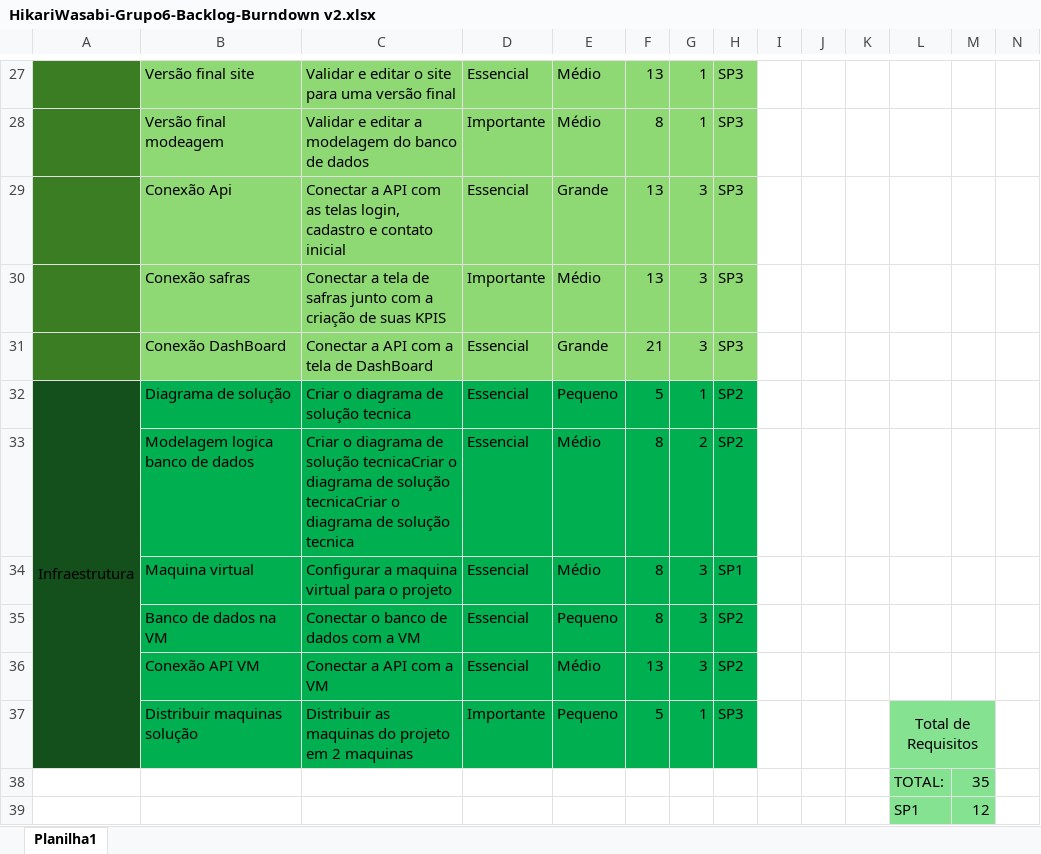
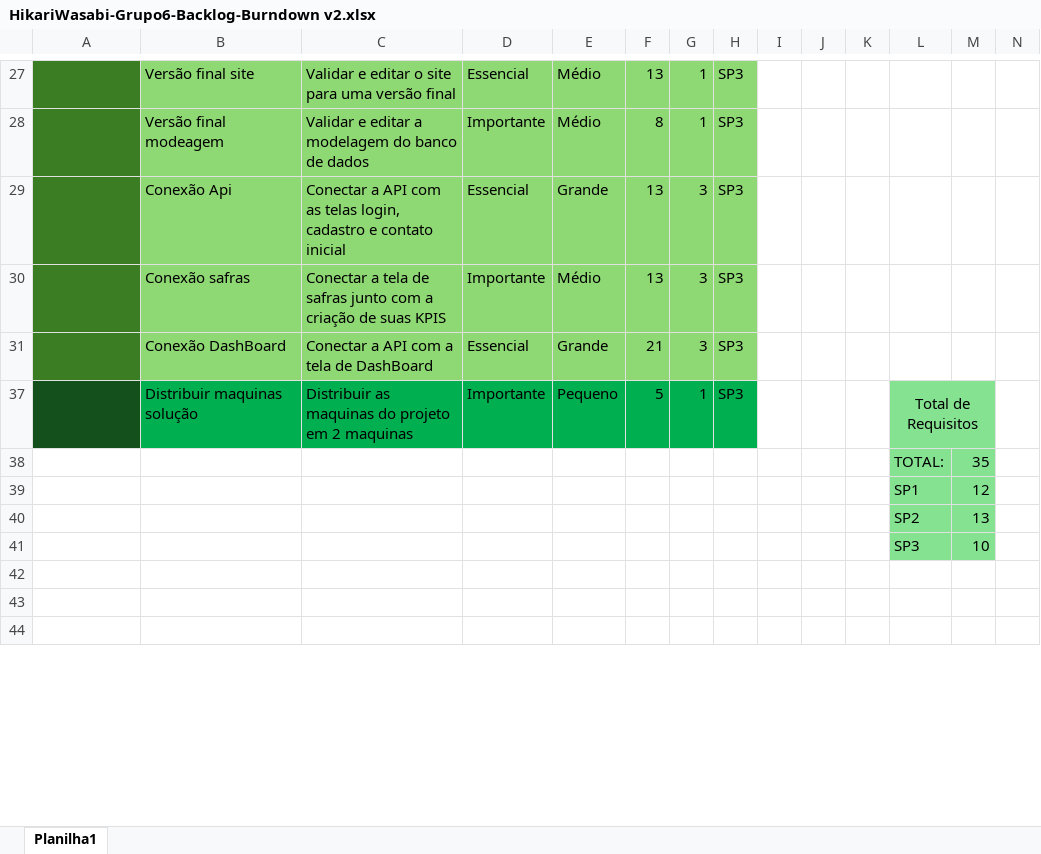
Before and after one commit to Hikari-Wasabi/Documentation, an Excel workbook: HikariWasabi-Grupo6-Backlog-Burndown v2.xlsx, sheet Planilha1, drawn as a sheet; only a part is shown, gaps mark what is left out; the shorter side is filled out with more unchanged rows; values as stored, in another font and other column widths than the file's, no borders; charts and pictures not drawn; rows hold the shown columns only; the diff covers the shown part only; the diff names each change by its address in the sheet, - before the commit and + after, or states it on an @@ line.

```diff
--- a/HikariWasabi-Grupo6-Backlog-Burndown v2.xlsx (sheet Planilha1)
+++ b/HikariWasabi-Grupo6-Backlog-Burndown v2.xlsx (sheet Planilha1)
@@ row 32 hidden: Infraestrutura | Diagrama de solução | Criar o diagrama de solução tecnica | Essencial | Pequeno | 5 | 1 | SP2 @@
@@ row 33 hidden:  | Modelagem logica banco de dados | Criar o diagrama de solução tecnicaCriar o diagrama de solução tecnicaCriar o diagrama de solução tecnica | Essencial | Médio | 8 | 2 | SP2 @@
@@ row 34 hidden:  | Maquina virtual | Configurar a maquina virtual para o projeto | Essencial | Médio | 8 | 3 | SP1 @@
@@ row 35 hidden:  | Banco de dados na VM | Conectar o banco de dados com a VM | Essencial | Pequeno | 8 | 3 | SP2 @@
@@ row 36 hidden:  | Conexão API VM | Conectar a API com a VM | Essencial | Médio | 13 | 3 | SP2 @@
```
Also changed, not shown: 20 hidden or unhidden rows elsewhere in this sheet, charts or pictures, 1 other file.
